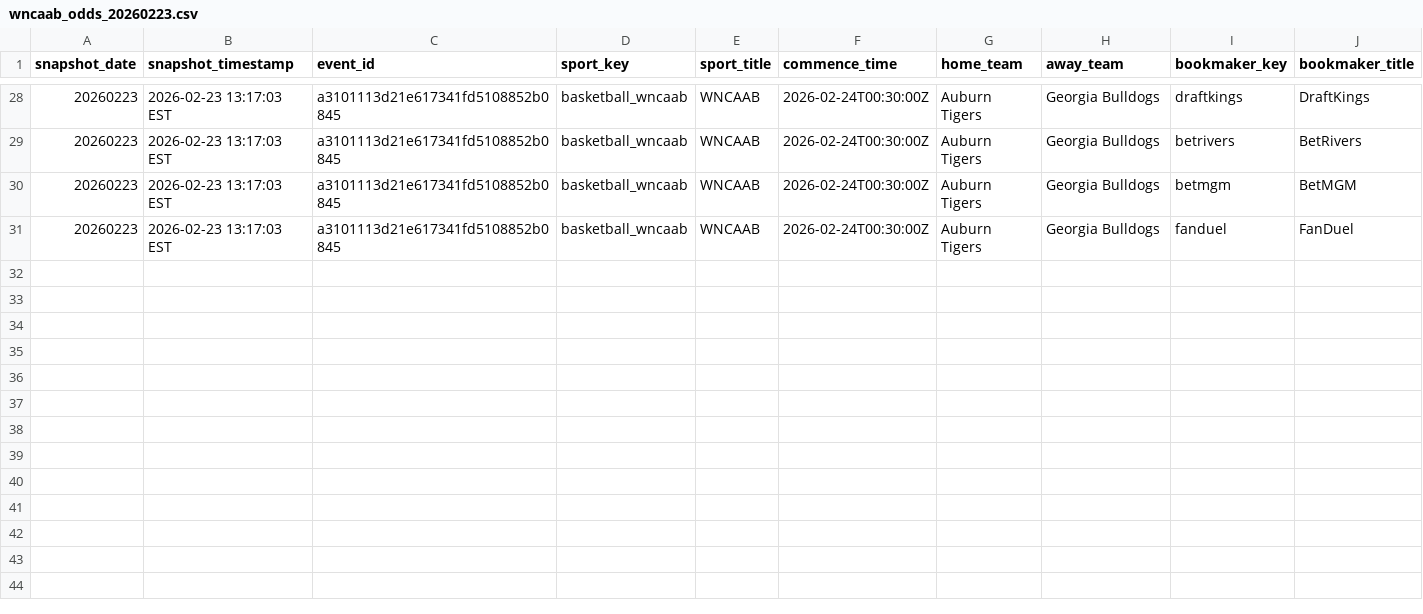
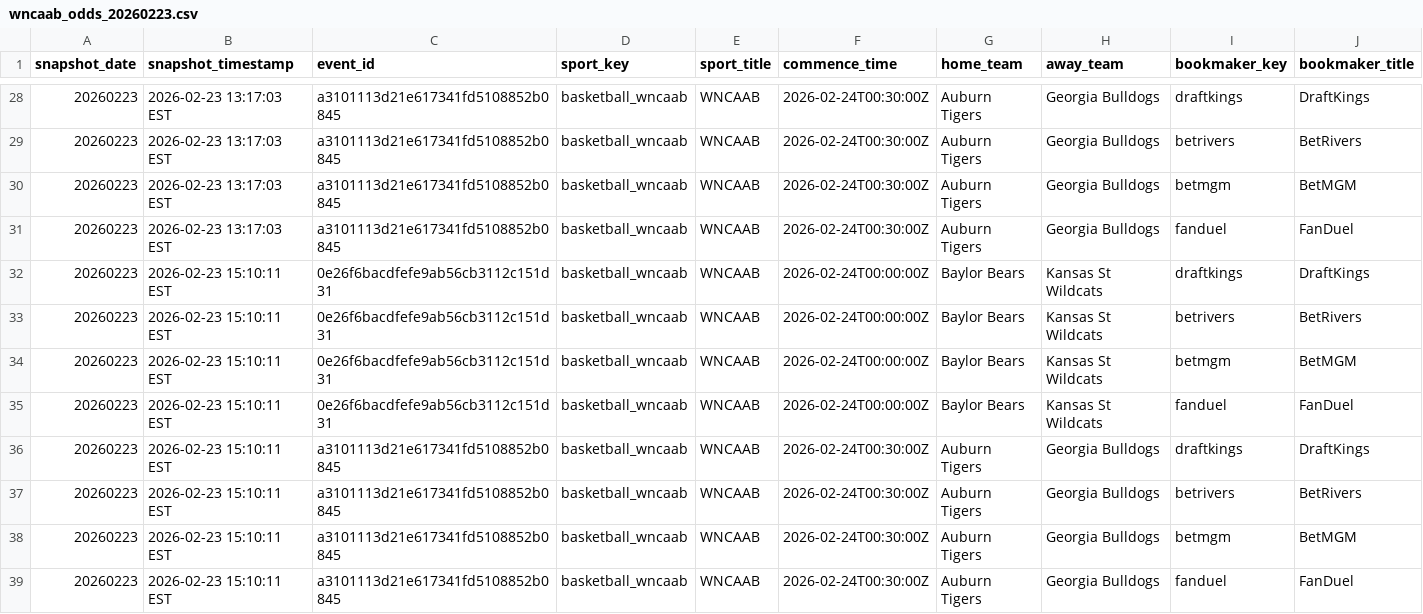
Before and after one commit to shmcminn/nicar26-github-actions, a CSV file: data/wncaab_odds_20260223.csv, drawn as a sheet; only a part is shown, gaps mark what is left out; rows hold the shown columns only; the diff names each change by its address in the sheet, - before the commit and + after, or states it on an @@ line.

```diff
--- a/data/wncaab_odds_20260223.csv
+++ b/data/wncaab_odds_20260223.csv
+row 32: 20260223 | 2026-02-23 15:10:11 EST | 0e26f6bacdfefe9ab56cb3112c151d31 | basketball_wncaab | WNCAAB | 2026-02-24T00:00:00Z | Baylor Bears | Kansas St Wildcats | draftkings | DraftKings
+row 33: 20260223 | 2026-02-23 15:10:11 EST | 0e26f6bacdfefe9ab56cb3112c151d31 | basketball_wncaab | WNCAAB | 2026-02-24T00:00:00Z | Baylor Bears | Kansas St Wildcats | betrivers | BetRivers
+row 34: 20260223 | 2026-02-23 15:10:11 EST | 0e26f6bacdfefe9ab56cb3112c151d31 | basketball_wncaab | WNCAAB | 2026-02-24T00:00:00Z | Baylor Bears | Kansas St Wildcats | betmgm | BetMGM
+row 35: 20260223 | 2026-02-23 15:10:11 EST | 0e26f6bacdfefe9ab56cb3112c151d31 | basketball_wncaab | WNCAAB | 2026-02-24T00:00:00Z | Baylor Bears | Kansas St Wildcats | fanduel | FanDuel
+row 36: 20260223 | 2026-02-23 15:10:11 EST | a3101113d21e617341fd5108852b0845 | basketball_wncaab | WNCAAB | 2026-02-24T00:30:00Z | Auburn Tigers | Georgia Bulldogs | draftkings | DraftKings
+row 37: 20260223 | 2026-02-23 15:10:11 EST | a3101113d21e617341fd5108852b0845 | basketball_wncaab | WNCAAB | 2026-02-24T00:30:00Z | Auburn Tigers | Georgia Bulldogs | betrivers | BetRivers
+row 38: 20260223 | 2026-02-23 15:10:11 EST | a3101113d21e617341fd5108852b0845 | basketball_wncaab | WNCAAB | 2026-02-24T00:30:00Z | Auburn Tigers | Georgia Bulldogs | betmgm | BetMGM
+row 39: 20260223 | 2026-02-23 15:10:11 EST | a3101113d21e617341fd5108852b0845 | basketball_wncaab | WNCAAB | 2026-02-24T00:30:00Z | Auburn Tigers | Georgia Bulldogs | fanduel | FanDuel
```
Also changed, not shown: 1 other file.
